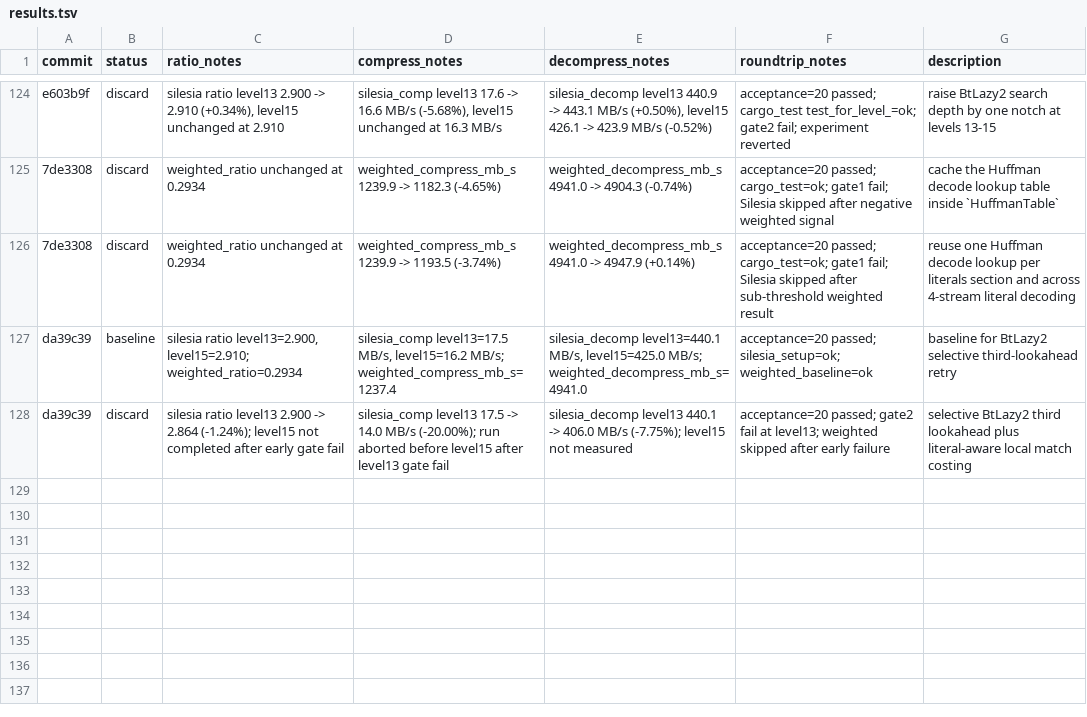
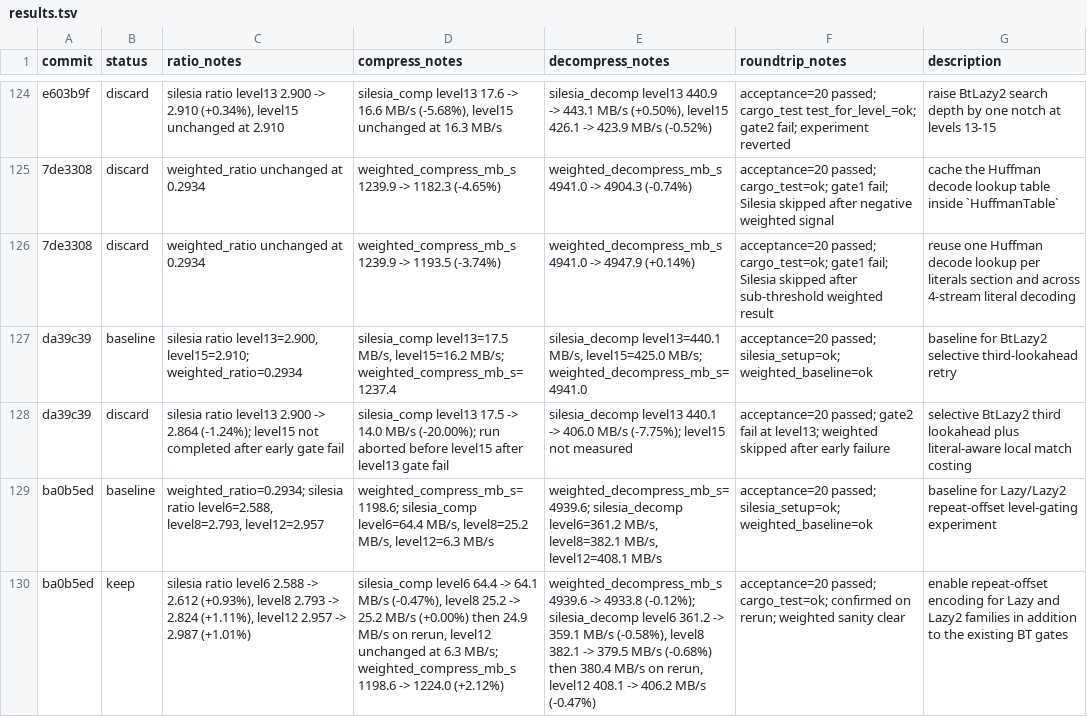
Before and after one commit to ehudt/compression, a TSV file: results.tsv, drawn as a sheet; only a part is shown, gaps mark what is left out; the diff names each change by its address in the sheet, - before the commit and + after, or states it on an @@ line.

Commit message:
Update autoresearch results and ideas (1 experiments, 1 kept)

```diff
--- a/results.tsv
+++ b/results.tsv
+row 129: ba0b5ed | baseline | weighted_ratio=0.2934; silesia ratio level6=2.588, level8=2.793, level12=2.957 | weighted_compress_mb_s=1198.6; silesia_comp level6=64.4 MB/s, level8=25.2 MB/s, level12=6.3 MB/s | weighted_decompress_mb_s=4939.6; silesia_decomp level6=361.2 MB/s, level8=382.1 MB/s, level12=408.1 MB/s | acceptance=20 passed; silesia_setup=ok; weighted_baseline=ok | baseline for Lazy/Lazy2 repeat-offset level-gating experiment
+row 130: ba0b5ed | keep | silesia ratio level6 2.588 -> 2.612 (+0.93%), level8 2.793 -> 2.824 (+1.11%), level12 2.957 -> 2.987 (+1.01%) | silesia_comp level6 64.4 -> 64.1 MB/s (-0.47%), level8 25.2 -> 25.2 MB/s (+0.00%) then 24.9 MB/s on rerun, level12 unchanged at 6.3 MB/s; weighted_compress_mb_s 1198.6 -> 1224.0 (+2.12%) | weighted_decompress_mb_s 4939.6 -> 4933.8 (-0.12%); silesia_decomp level6 361.2 -> 359.1 MB/s (-0.58%), level8 382.1 -> 379.5 MB/s (-0.68%) then 380.4 MB/s on rerun, level12 408.1 -> 406.2 MB/s (-0.47%) | acceptance=20 passed; cargo_test=ok; confirmed on rerun; weighted sanity clear | enable repeat-offset encoding for Lazy and Lazy2 families in addition to the existing BT gates
```
Also changed, not shown: 2 other files.
